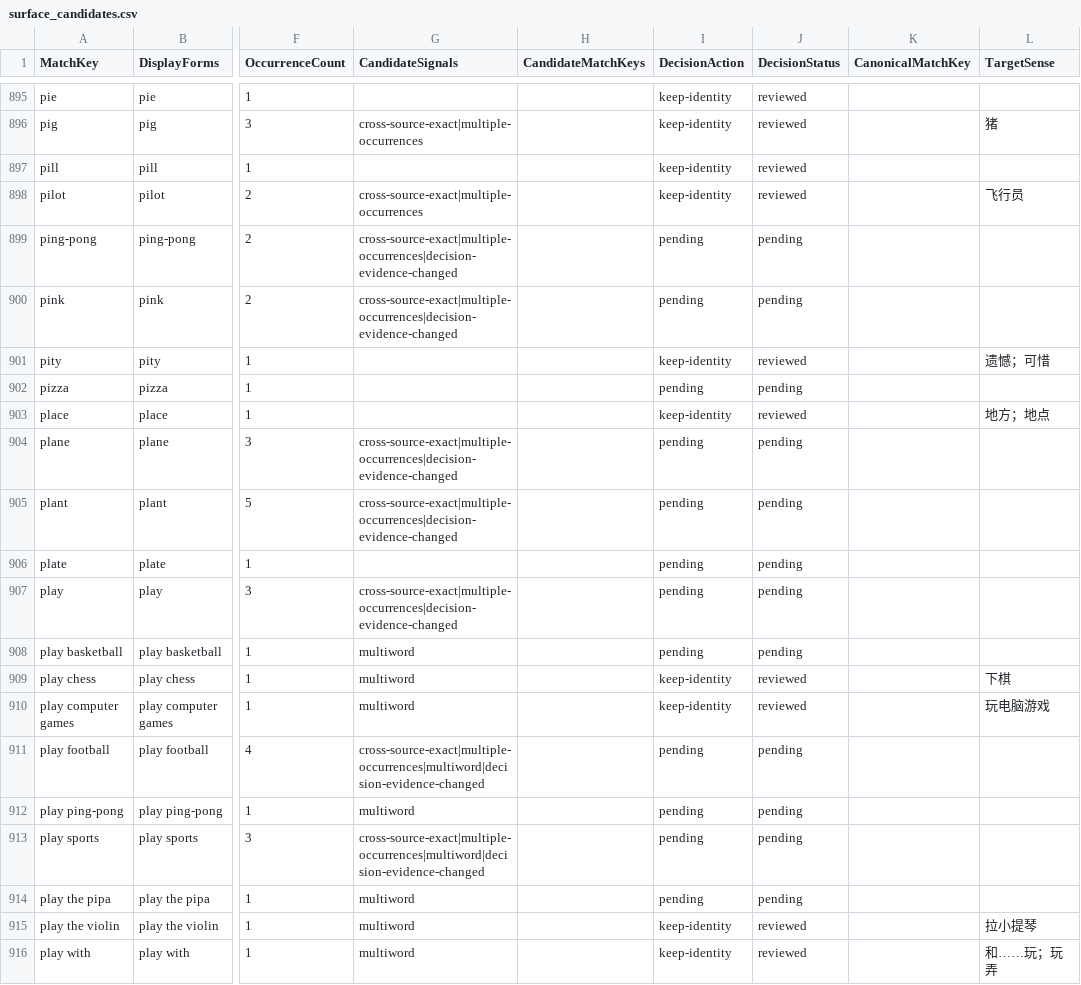
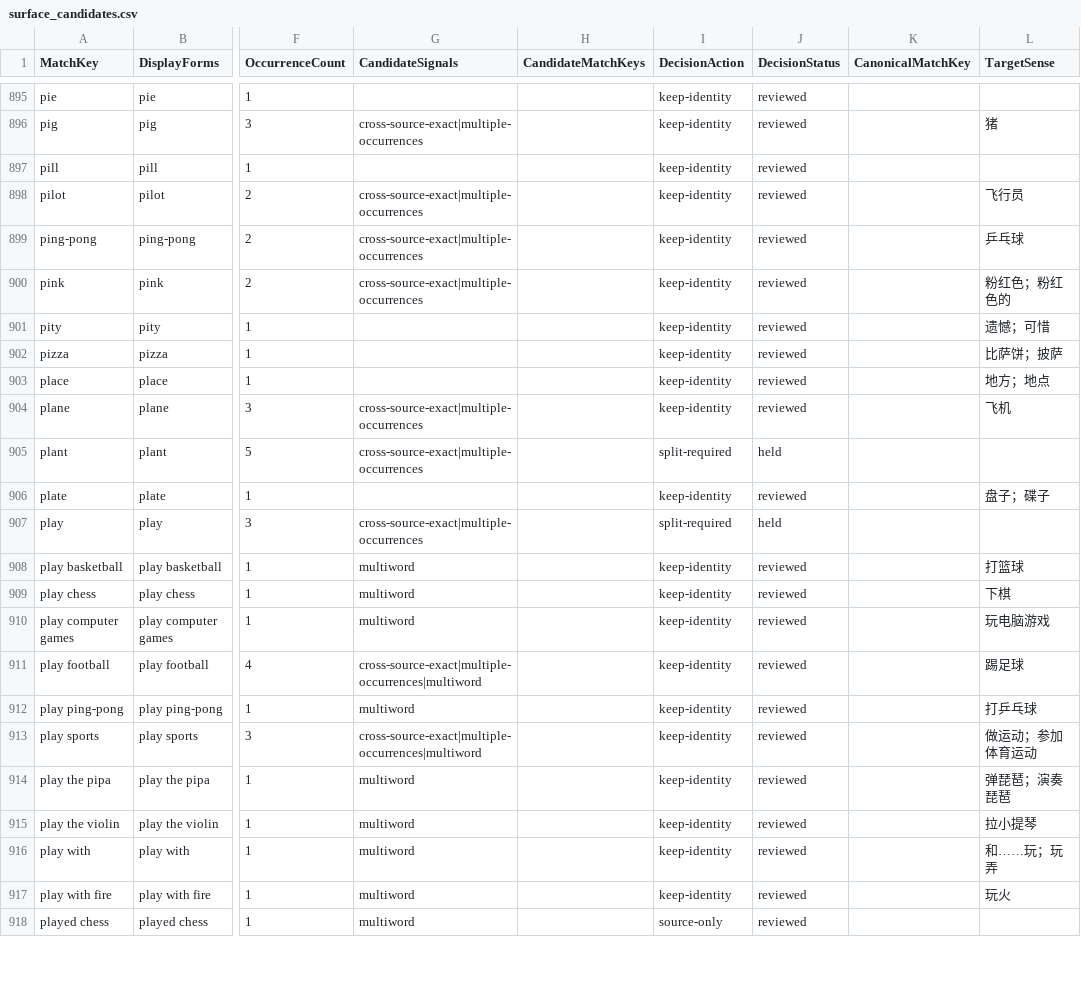
Before and after one commit to whisper-wind17/English, a CSV file: anki/klose/third_party_vocabulary/staging/surface_candidates.csv, drawn as a sheet; only a part is shown, gaps mark what is left out; the shorter side is filled out with more unchanged rows; the diff covers the shown part only; the diff names each change by its address in the sheet, - before the commit and + after, or states it on an @@ line.

```diff
--- a/anki/klose/third_party_vocabulary/staging/surface_candidates.csv
+++ b/anki/klose/third_party_vocabulary/staging/surface_candidates.csv
-G899:G900 (CandidateSignals): cross-source-exact|multiple-occurrences|decision-evidence-changed
+G899:G900 (CandidateSignals): cross-source-exact|multiple-occurrences
-I899:I900 (DecisionAction): pending
+I899:I900 (DecisionAction): keep-identity
-J899:J900 (DecisionStatus): pending
+J899:J900 (DecisionStatus): reviewed
-L899 (TargetSense): (empty)
+L899 (TargetSense): 乒乓球
-L900 (TargetSense): (empty)
+L900 (TargetSense): 粉红色；粉红色的
-I902 (DecisionAction): pending
+I902 (DecisionAction): keep-identity
-J902 (DecisionStatus): pending
+J902 (DecisionStatus): reviewed
-L902 (TargetSense): (empty)
+L902 (TargetSense): 比萨饼；披萨
-G904:G905 (CandidateSignals): cross-source-exact|multiple-occurrences|decision-evidence-changed
+G904:G905 (CandidateSignals): cross-source-exact|multiple-occurrences
-I904 (DecisionAction): pending
+I904 (DecisionAction): keep-identity
-J904 (DecisionStatus): pending
+J904 (DecisionStatus): reviewed
-L904 (TargetSense): (empty)
+L904 (TargetSense): 飞机
-I905 (DecisionAction): pending
+I905 (DecisionAction): split-required
-J905 (DecisionStatus): pending
+J905 (DecisionStatus): held
-I906 (DecisionAction): pending
+I906 (DecisionAction): keep-identity
-J906 (DecisionStatus): pending
+J906 (DecisionStatus): reviewed
-L906 (TargetSense): (empty)
+L906 (TargetSense): 盘子；碟子
-G907 (CandidateSignals): cross-source-exact|multiple-occurrences|decision-evidence-changed
+G907 (CandidateSignals): cross-source-exact|multiple-occurrences
-I907 (DecisionAction): pending
+I907 (DecisionAction): split-required
-J907 (DecisionStatus): pending
+J907 (DecisionStatus): held
-I908 (DecisionAction): pending
+I908 (DecisionAction): keep-identity
-J908 (DecisionStatus): pending
+J908 (DecisionStatus): reviewed
-L908 (TargetSense): (empty)
+L908 (TargetSense): 打篮球
-G911 (CandidateSignals): cross-source-exact|multiple-occurrences|multiword|decision-evidence-changed
+G911 (CandidateSignals): cross-source-exact|multiple-occurrences|multiword
-I911:I914 (DecisionAction): pending
+I911:I914 (DecisionAction): keep-identity
-J911:J914 (DecisionStatus): pending
+J911:J914 (DecisionStatus): reviewed
-L911 (TargetSense): (empty)
+L911 (TargetSense): 踢足球
-L912 (TargetSense): (empty)
+L912 (TargetSense): 打乒乓球
-G913 (CandidateSignals): cross-source-exact|multiple-occurrences|multiword|decision-evidence-changed
+G913 (CandidateSignals): cross-source-exact|multiple-occurrences|multiword
-L913 (TargetSense): (empty)
+L913 (TargetSense): 做运动；参加体育运动
-L914 (TargetSense): (empty)
+L914 (TargetSense): 弹琵琶；演奏琵琶
```
Also changed, not shown: 117 edited cells elsewhere in this file, anki/klose/third_party_vocabulary/review/identity_decisions.csv, anki/klose/third_party_vocabulary/staging/unified_vocabulary_preview.csv, 3 other files.
